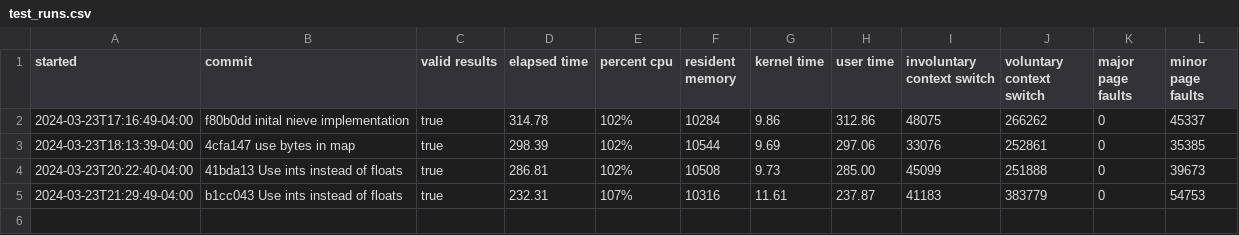
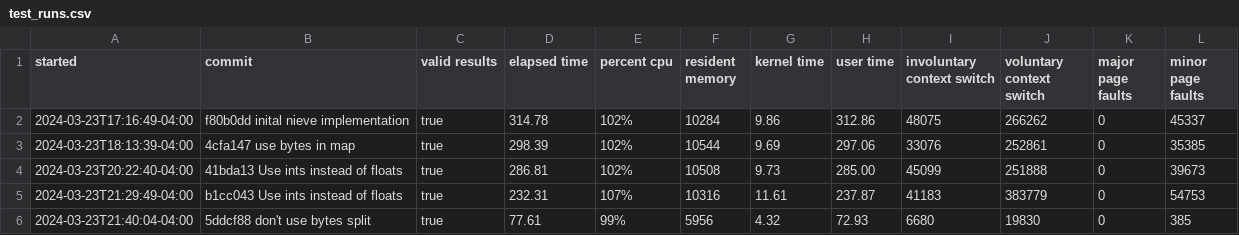
Before and after one commit to clinta/go-billion-rows, a CSV file: test_runs.csv, drawn as a sheet.

Commit message:
fifth run 77.6 seconds

```diff
--- a/test_runs.csv
+++ b/test_runs.csv
@@ -5 +5,2 @@ started,commit,valid results,elapsed time,percent cpu,resident memory,kernel tim
 2024-03-23T21:29:49-04:00,b1cc043 Use ints instead of floats,true,232.31,107%,10316,11.61,237.87,41183,383779,0,54753
+2024-03-23T21:40:04-04:00,5ddcf88 don't use bytes split,true,77.61,99%,5956,4.32,72.93,6680,19830,0,385
```
